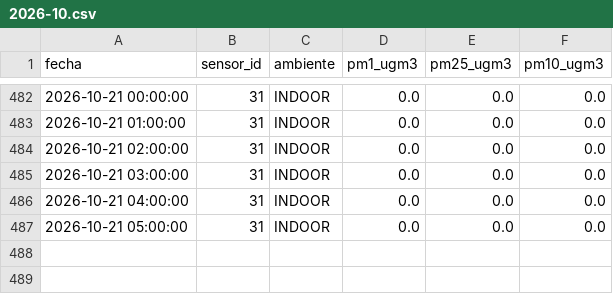
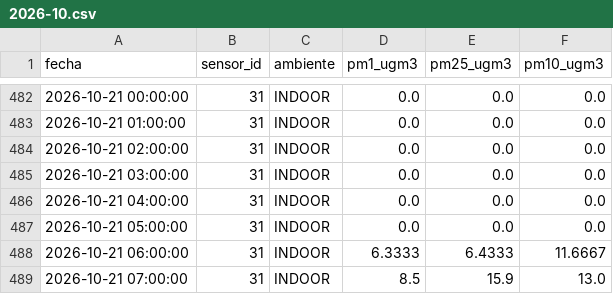
Before and after one commit to cmasudd/aireAysen, a CSV file: data/sensor-31/2026-10.csv, drawn as a sheet; only a part is shown, gaps mark what is left out; the diff names each change by its address in the sheet, - before the commit and + after, or states it on an @@ line.

```diff
--- a/data/sensor-31/2026-10.csv
+++ b/data/sensor-31/2026-10.csv
+row 488: 2026-10-21 06:00:00 | 31 | INDOOR | 6.3333 | 6.4333 | 11.6667
+row 489: 2026-10-21 07:00:00 | 31 | INDOOR | 8.5 | 15.9 | 13.0
```
Also changed, not shown: data/latest.csv, data/sensor-32/2026-10.csv, 2 other files.
